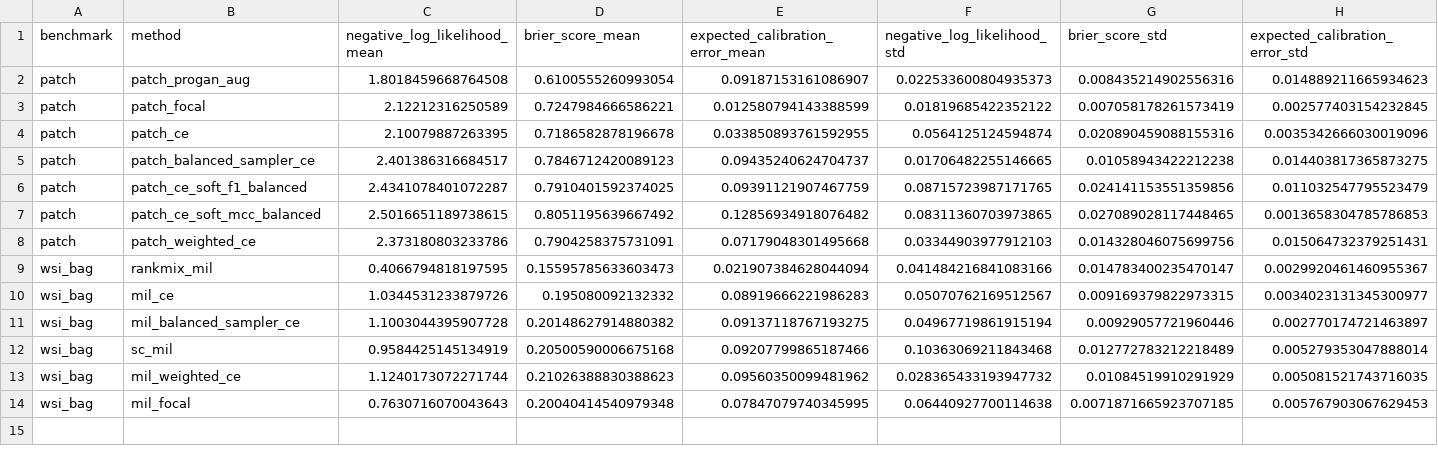
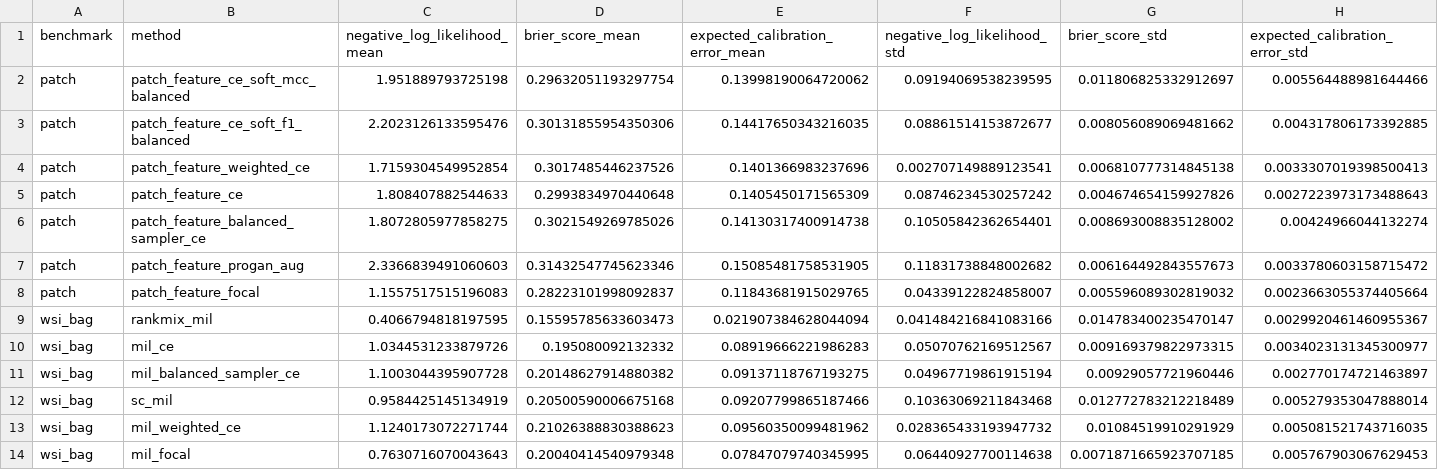
Before and after one commit to devWhyqueue/master-thesis, a CSV file: experiments/class_imbalance/outputs/tables/result_calibration.csv, drawn as a sheet.

```diff
--- a/experiments/class_imbalance/outputs/tables/result_calibration.csv
+++ b/experiments/class_imbalance/outputs/tables/result_calibration.csv
@@ -1,9 +1,9 @@
 benchmark,method,negative_log_likelihood_mean,brier_score_mean,expected_calibration_error_mean,negative_log_likelihood_std,brier_score_std,expected_calibration_error_std
-patch,patch_progan_aug,1.8018459668764508,0.6100555260993054,0.09187153161086907,0.022533600804935373,0.008435214902556316,0.014889211665934623
-patch,patch_focal,2.12212316250589,0.7247984666586221,0.012580794143388599,0.01819685422352122,0.007058178261573419,0.002577403154232845
-patch,patch_ce,2.10079887263395,0.7186582878196678,0.033850893761592955,0.0564125124594874,0.020890459088155316,0.0035342666030019096
-patch,patch_balanced_sampler_ce,2.401386316684517,0.7846712420089123,0.09435240624704737,0.01706482255146665,0.01058943422212238,0.014403817365873275
-patch,patch_ce_soft_f1_balanced,2.4341078401072287,0.7910401592374025,0.09391121907467759,0.08715723987171765,0.024141153551359856,0.011032547795523479
-patch,patch_ce_soft_mcc_balanced,2.5016651189738615,0.8051195639667492,0.12856934918076482,0.08311360703973865,0.027089028117448465,0.0013658304785786853
-patch,patch_weighted_ce,2.373180803233786,0.7904258375731091,0.07179048301495668,0.03344903977912103,0.014328046075699756,0.015064732379251431
+patch,patch_feature_ce_soft_mcc_balanced,1.951889793725198,0.29632051193297754,0.13998190064720062,0.09194069538239595,0.011806825332912697,0.005564488981644466
+patch,patch_feature_ce_soft_f1_balanced,2.2023126133595476,0.30131855954350306,0.14417650343216035,0.08861514153872677,0.008056089069481662,0.004317806173392885
+patch,patch_feature_weighted_ce,1.7159304549952854,0.3017485446237526,0.1401366983237696,0.002707149889123541,0.006810777314845138,0.0033307019398500413
+patch,patch_feature_ce,1.808407882544633,0.2993834970440648,0.1405450171565309,0.08746234530257242,0.004674654159927826,0.0027223973173488643
+patch,patch_feature_balanced_sampler_ce,1.8072805977858275,0.3021549269785026,0.14130317400914738,0.10505842362654401,0.008693008835128002,0.00424966044132274
+patch,patch_feature_progan_aug,2.3366839491060603,0.31432547745623346,0.15085481758531905,0.11831738848002682,0.006164492843557673,0.0033780603158715472
+patch,patch_feature_focal,1.1557517515196083,0.28223101998092837,0.11843681915029765,0.04339122824858007,0.005596089302819032,0.0023663055374405664
 wsi_bag,rankmix_mil,0.4066794818197595,0.15595785633603473,0.021907384628044094,0.041484216841083166,0.014783400235470147,0.0029920461460955367
```
Also changed, not shown: experiments/class_imbalance/outputs/tables/result_paired_deltas_test.csv, experiments/class_imbalance/outputs/tables/result_summary_patch.csv, 22 other files.
